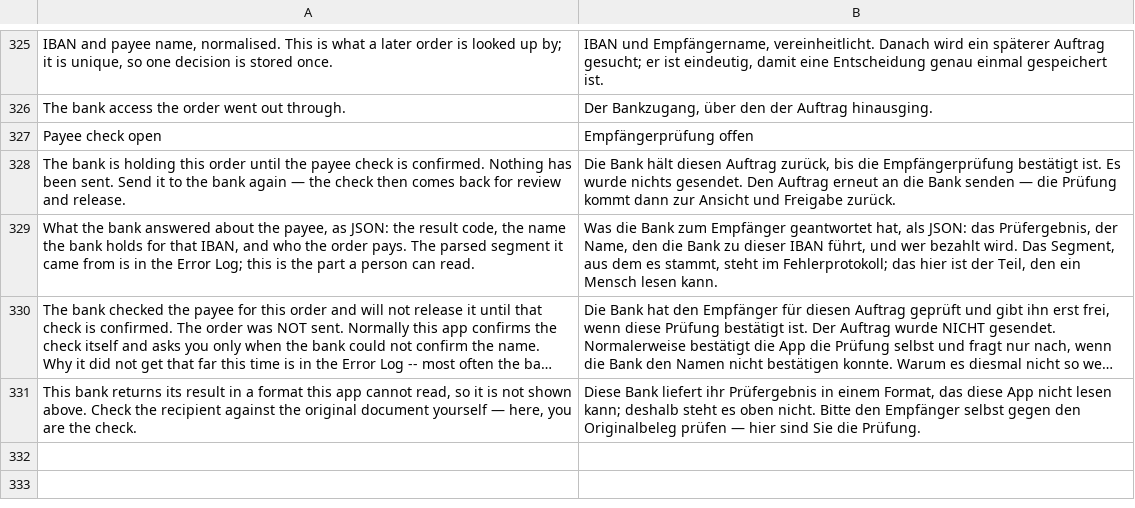
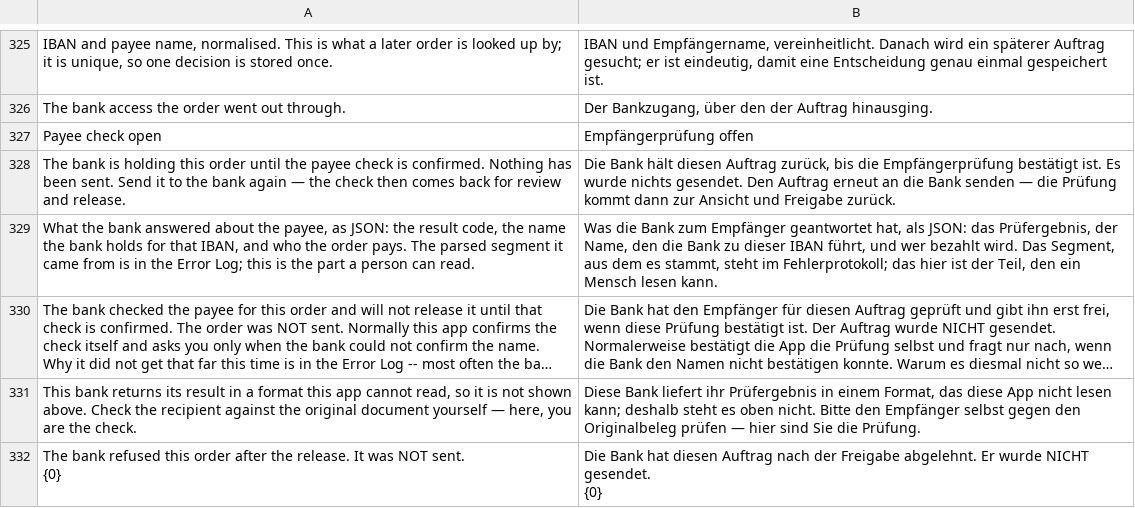
Before and after one commit to AlexanderF123/kefiya, a CSV file: kefiya/translations/de.csv, drawn as a sheet; only a part is shown, gaps mark what is left out; long unchanged cells end in …; ↵ is a line break in a cell; the diff names each change by its address in the sheet, - before the commit and + after, or states it on an @@ line.

Commit message:
Ein Freigabe-Fenster, eine Antwortform, ein Urteil — und es antwortet dem richtigen Konto (#64)
Die Überweisung konnte keine entkoppelte Freigabe. Beim Beheben kamen drei
weitere Fehler zum Vorschein.

Das Freigabe-Fenster löste mit dem Formular auf, auf dem es stand — das ist
der Bankzugang nur auf dem Kefiya-Login-Bildschirm. Eine Überweisung reicht
ihren eigenen Namen als Anzeige-Bereich durch, also antwortete es gegen einen
KEF-TRF-Namen, und der Kontokontext kam leer zurück: die Box nannte auf genau
dem Bildschirm, auf dem Geld bewegt wird, weder Bank noch Konto. Der Login
reist jetzt getrennt vom Anzeige-Bereich mit, beide Boxen lösen damit auf.

Das Überweisungsformular öffnete ein zweites Fenster über dem, das der Server
ohnehin veröffentlicht — mit Pflichtfeld für eine TAN, die es bei entkoppelten
Verfahren nicht gibt, und ohne Selbstschließen bei eintreffender Freigabe.
Gelöscht; übrig bleibt die Box aus dem Bundle.

_settle_tan liefert ein Paar wie _confirm_or_park_vop, statt None mit zwei
Bedeutungen zu überladen. Alle drei Geldwege benutzen dieselben zwei Zeilen;
die Lastschrift hatte noch die alte Form und damit denselben Fehler wie die
Überweisung.

Und das Urteil der Bank wird dort gelesen, wo die TAN beantwortet wird, statt
dass zwei Endpunkte Erfolg melden, sobald nichts geworfen hat.

```diff
--- a/kefiya/translations/de.csv
+++ b/kefiya/translations/de.csv
+row 332: The bank refused this order after the release. It was NOT sent. ↵ {0} | Die Bank hat diesen Auftrag nach der Freigabe abgelehnt. Er wurde NICHT gesendet. ↵ {0}
```
Also changed, not shown: 7 other files.
